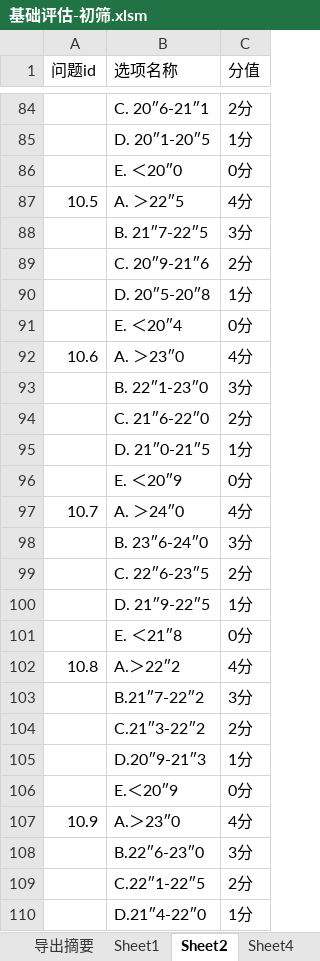
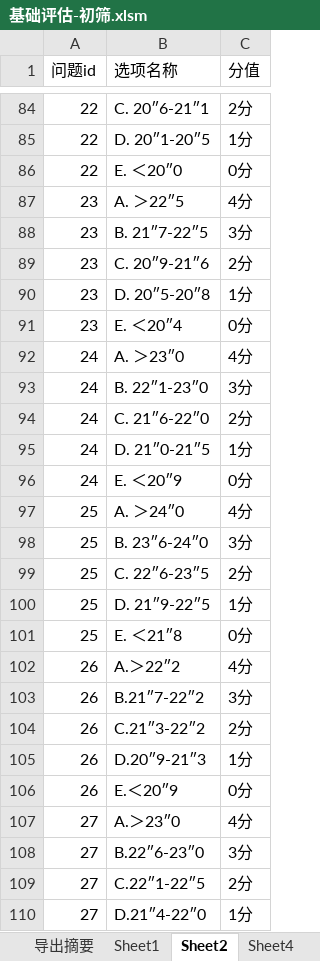
Before and after one commit to xieyalong/python_tronado_web, an Excel workbook: 其他/基础评估/excel/基础评估-初筛.xlsm, sheet Sheet2, drawn as a sheet; only a part is shown, gaps mark what is left out; values as stored, in another font and other column widths than the file's, no cell formats; the diff covers the shown part only; the diff names each change by its address in the sheet, - before the commit and + after, or states it on an @@ line.

```diff
--- a/其他/基础评估/excel/基础评估-初筛.xlsm (sheet Sheet2)
+++ b/其他/基础评估/excel/基础评估-初筛.xlsm (sheet Sheet2)
-A84:A86 (问题id): (empty)
+A84:A86 (问题id): 22
-A87 (问题id): 10.5
+A87 (问题id): 23
-A88:A91 (问题id): (empty)
+A88:A91 (问题id): 23
-A92 (问题id): 10.6
+A92 (问题id): 24
-A93:A96 (问题id): (empty)
+A93:A96 (问题id): 24
-A97 (问题id): 10.7
+A97 (问题id): 25
-A98:A101 (问题id): (empty)
+A98:A101 (问题id): 25
-A102 (问题id): 10.8
+A102 (问题id): 26
-A103:A106 (问题id): (empty)
+A103:A106 (问题id): 26
-A107 (问题id): 10.9
+A107 (问题id): 27
-A108:A110 (问题id): (empty)
+A108:A110 (问题id): 27
```
Also changed, not shown: 336 edited cells elsewhere in this sheet, sheet Sheet1, cell formats, 2 other files.
